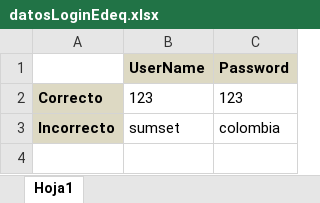
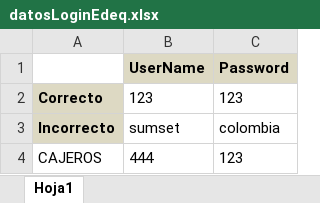
Before and after one commit to cristian-agu14/pruebasRecaudo, an Excel workbook: MercuryTours/Resources/datapool/datosLoginEdeq.xlsx, sheet Hoja1, drawn as a sheet; values as stored, in another font and other column widths than the file's, no borders; the diff names each change by its address in the sheet, - before the commit and + after, or states it on an @@ line.

```diff
--- a/MercuryTours/Resources/datapool/datosLoginEdeq.xlsx (sheet Hoja1)
+++ b/MercuryTours/Resources/datapool/datosLoginEdeq.xlsx (sheet Hoja1)
+row 4: CAJEROS | 444 | 123
```
Also changed, not shown: MercuryTours/Resources/datapool/Sedes.xlsx, MercuryTours/target/classes/datapool/Sedes.xlsx, 54 other files.
